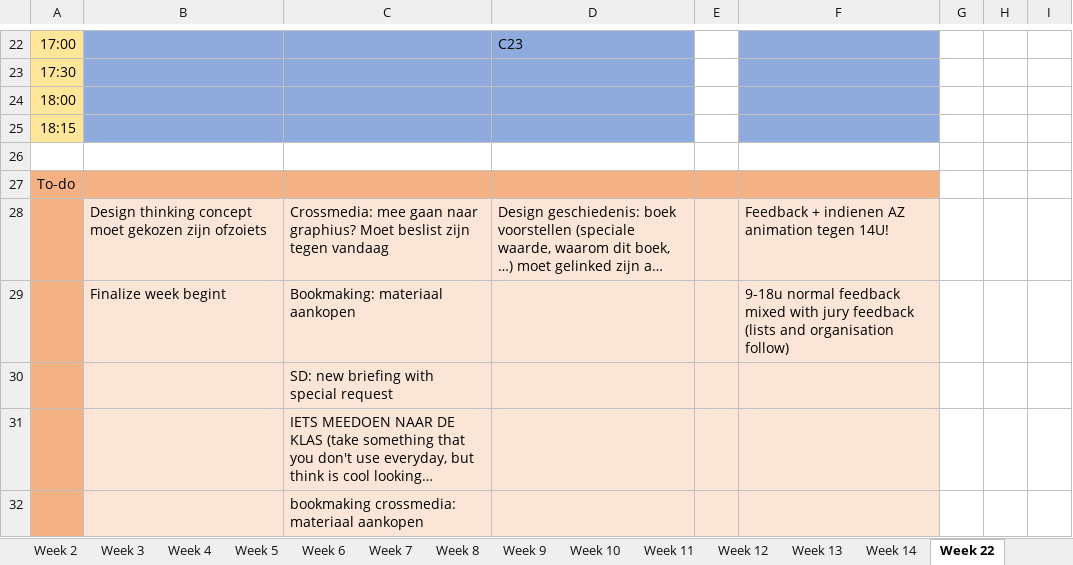
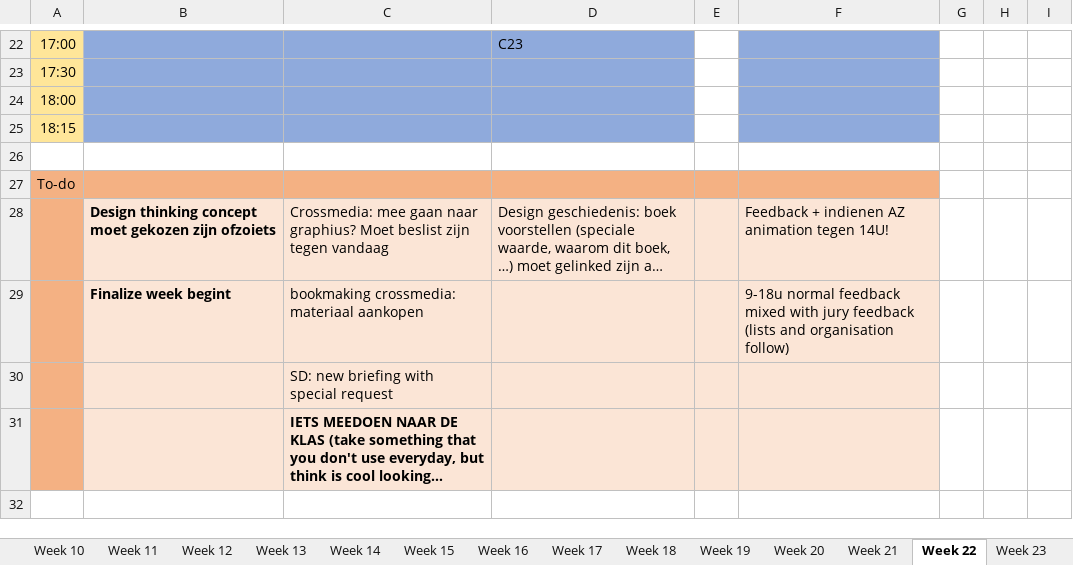
Before and after one commit to ninjahisser/LUCA-2, an Excel workbook: uurrooster.xlsx, sheet Week 22, drawn as a sheet; only a part is shown, gaps mark what is left out; long unchanged cells end in …; values as stored, in another font and other column widths than the file's, no borders; conditional formats not drawn; the diff names each change by its address in the sheet, - before the commit and + after, or states it on an @@ line.

```diff
--- a/uurrooster.xlsx (sheet Week 22)
+++ b/uurrooster.xlsx (sheet Week 22)
-B28:B29 bold: off
+B28:B29 bold: on
-C29: Bookmaking: materiaal aankopen
+C29: bookmaking crossmedia: materiaal aankopen
-C31 bold: off
+C31 bold: on
-row 32:  |  | bookmaking crossmedia: materiaal aankopen
```
Also changed, not shown: other sheet tabs, 1 other file.
